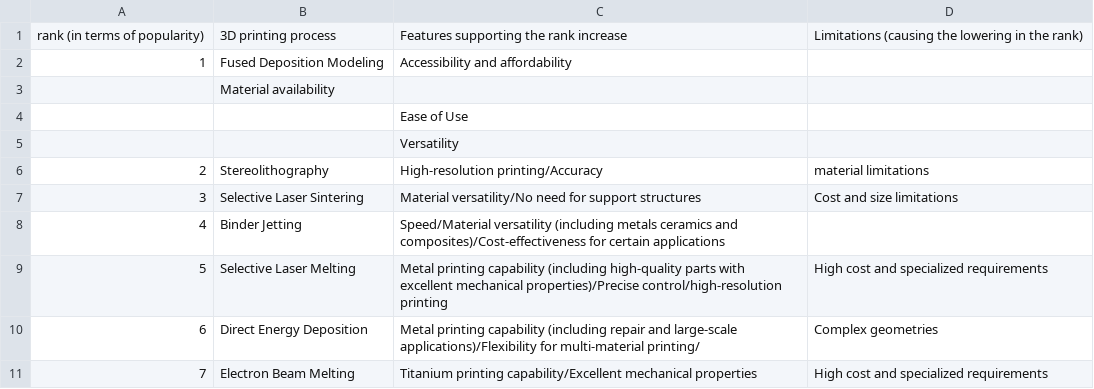
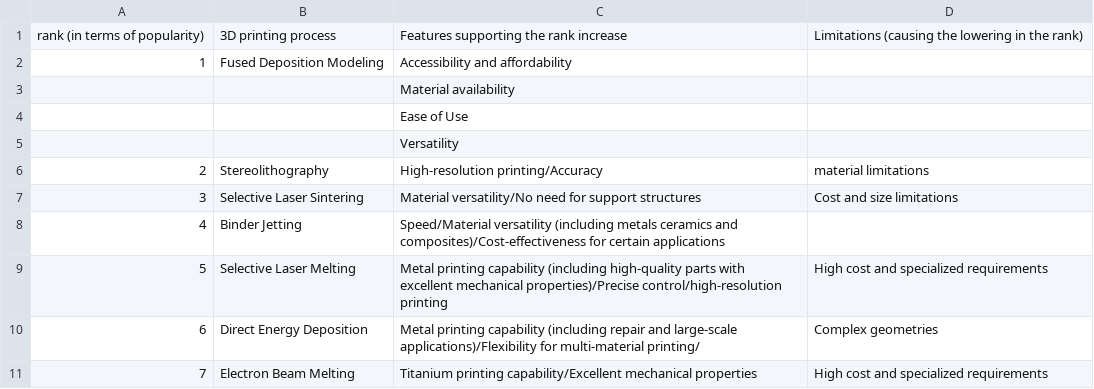
Before and after one commit to anilkunwar/biomedical_devices2023, a CSV file: fig1a-data.csv, drawn as a sheet; removed rows and columns are numbered as before the commit, all else as after; the diff names each change by its address in the sheet, - before the commit and + after, or states it on an @@ line.

Commit message:
Update fig1a-data.csv

```diff
--- a/fig1a-data.csv
+++ b/fig1a-data.csv
-row 3:  | Material availability
+row 3:  |  | Material availability
```
